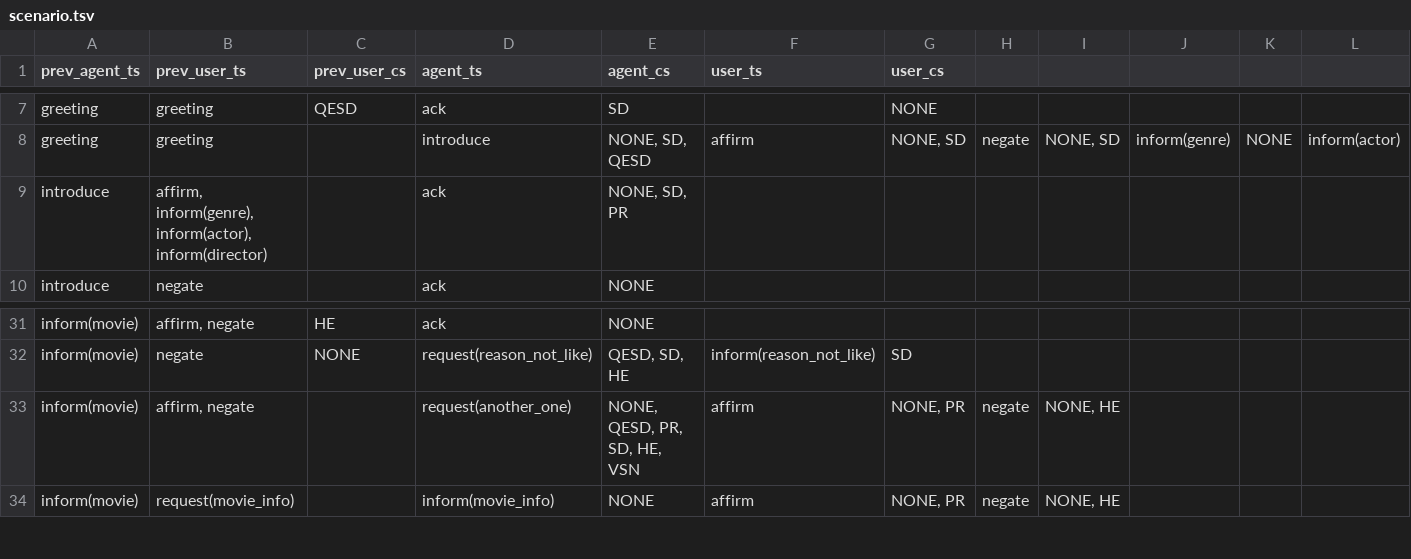
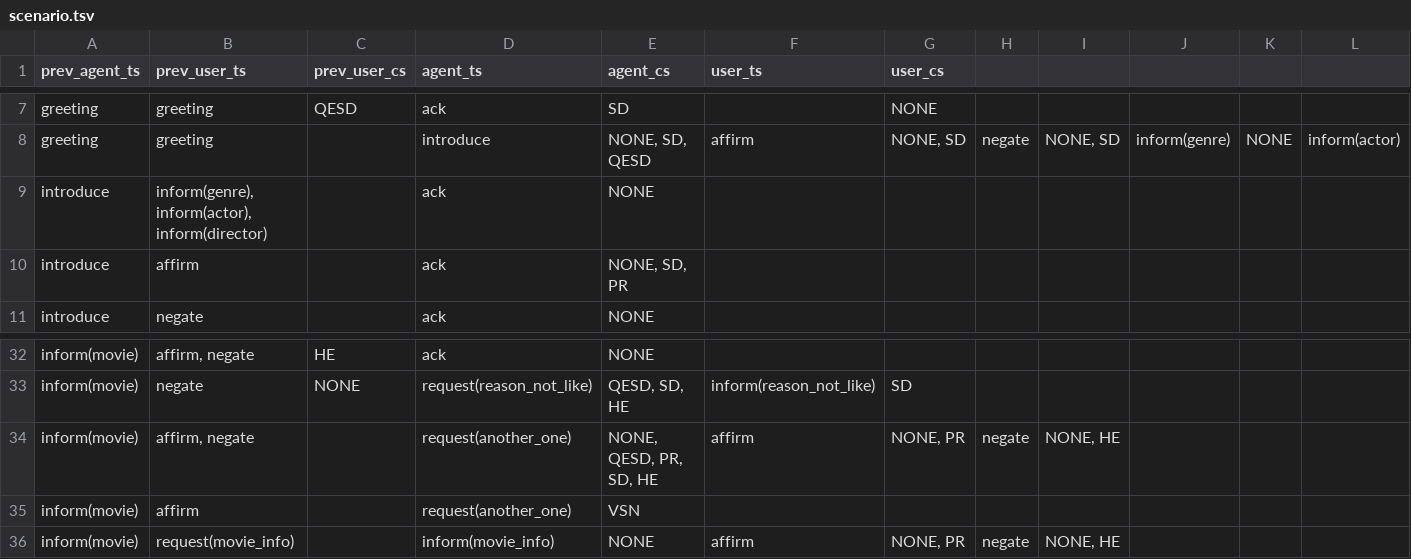
Before and after one commit to alankarj/user_testing, a TSV file: data/scenario.tsv, drawn as a sheet; only a part is shown, gaps mark what is left out; addresses are those after the commit; rows hold the shown columns only; the diff names each change by its address in the sheet, - before the commit and + after, or states it on an @@ line.

```diff
--- a/data/scenario.tsv
+++ b/data/scenario.tsv
+row 9: introduce | inform(genre), inform(actor), inform(director) |  | ack | NONE
-B10 (prev_user_ts): affirm, inform(genre), inform(actor), inform(director)
+B10 (prev_user_ts): affirm
-E34 (agent_cs): NONE, QESD, PR, SD, HE, VSN
+E34 (agent_cs): NONE, QESD, PR, SD, HE
+row 35: inform(movie) | affirm |  | request(another_one) | VSN
```
Also changed, not shown: data/nlg_db/agent_ack_utterances.tsv, data/nlg_db/agent_task_utterances.tsv, 5 other files.
